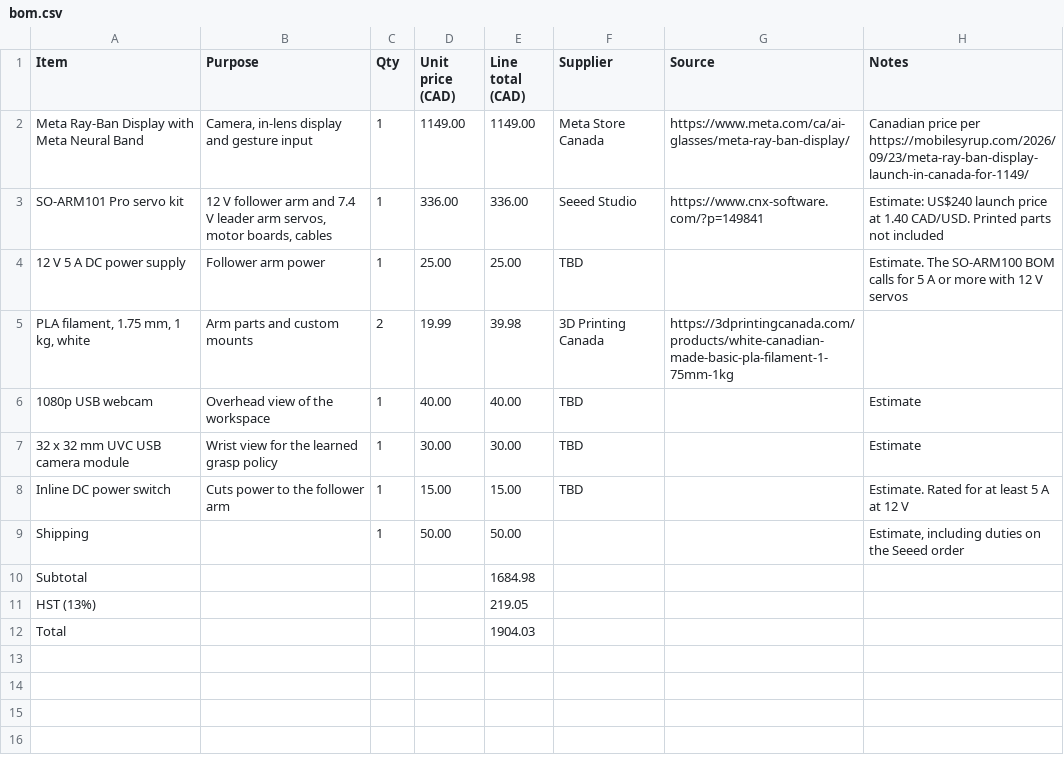
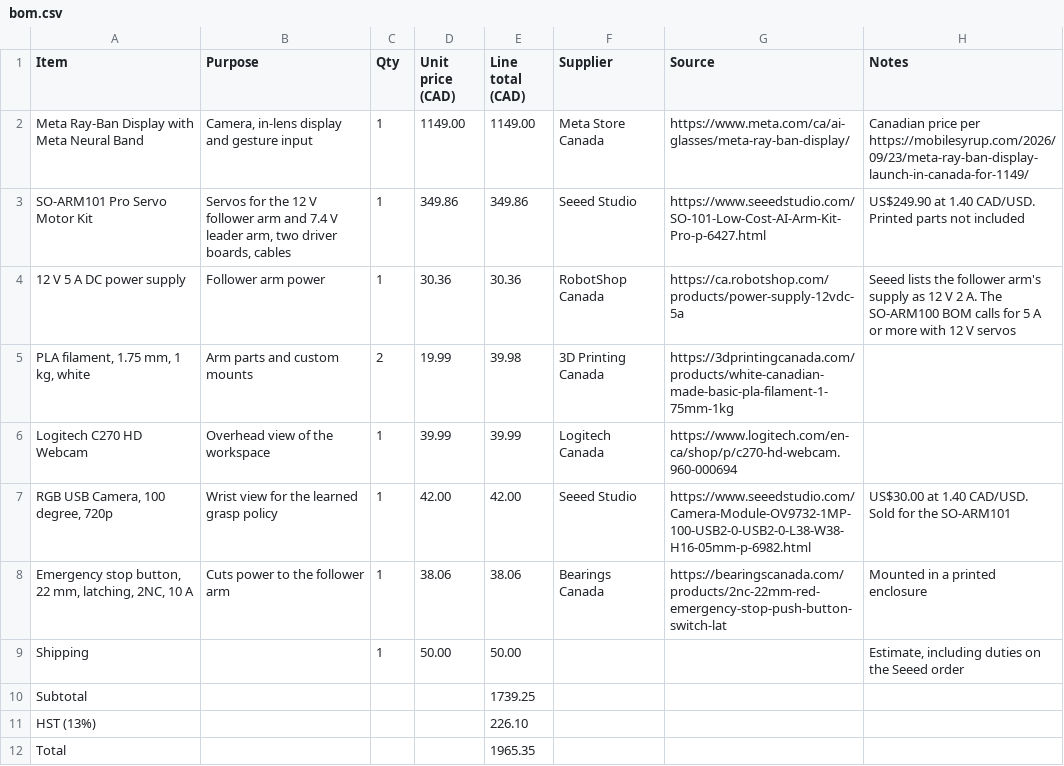
Before and after one commit to ethanzhoucool/nabi, a CSV file: hardware/bom.csv, drawn as a sheet.

Commit message:
Aim with a dot in the display, update prices, add an emergency stop
Selection now works like a red dot sight, with a one-time calibration
and a live camera view as the fallback. Parts are priced from current
listings, and the inline switch is replaced by a latching emergency stop
rated for 10 A. The README now presents accessibility as one use of the
project rather than its only purpose.

```diff
--- a/hardware/bom.csv
+++ b/hardware/bom.csv
@@ -2,11 +2,11 @@ Item,Purpose,Qty,Unit price (CAD),Line total (CAD),Supplier,Source,Notes
 Meta Ray-Ban Display with Meta Neural Band,"Camera, in-lens display and gesture input",1,1149.00,1149.00,Meta Store Canada,https://www.meta.com/ca/ai-glasses/meta-ray-ban-display/,Canadian price per https://mobilesyrup.com/2026/09/23/meta-ray-ban-display-launch-in-canada-for-1149/
-SO-ARM101 Pro servo kit,"12 V follower arm and 7.4 V leader arm servos, motor boards, cables",1,336.00,336.00,Seeed Studio,https://www.cnx-software.com/?p=149841,Estimate: US$240 launch price at 1.40 CAD/USD. Printed parts not included
-12 V 5 A DC power supply,Follower arm power,1,25.00,25.00,TBD,,Estimate. The SO-ARM100 BOM calls for 5 A or more with 12 V servos
+SO-ARM101 Pro Servo Motor Kit,"Servos for the 12 V follower arm and 7.4 V leader arm, two driver boards, cables",1,349.86,349.86,Seeed Studio,https://www.seeedstudio.com/SO-101-Low-Cost-AI-Arm-Kit-Pro-p-6427.html,US$249.90 at 1.40 CAD/USD. Printed parts not included
+12 V 5 A DC power supply,Follower arm power,1,30.36,30.36,RobotShop Canada,https://ca.robotshop.com/products/power-supply-12vdc-5a,Seeed lists the follower arm's supply as 12 V 2 A. The SO-ARM100 BOM calls for 5 A or more with 12 V servos
 "PLA filament, 1.75 mm, 1 kg, white",Arm parts and custom mounts,2,19.99,39.98,3D Printing Canada,https://3dprintingcanada.com/products/white-canadian-made-basic-pla-filament-1-75mm-1kg,
-1080p USB webcam,Overhead view of the workspace,1,40.00,40.00,TBD,,Estimate
-32 x 32 mm UVC USB camera module,Wrist view for the learned grasp policy,1,30.00,30.00,TBD,,Estimate
-Inline DC power switch,Cuts power to the follower arm,1,15.00,15.00,TBD,,Estimate. Rated for at least 5 A at 12 V
+Logitech C270 HD Webcam,Overhead view of the workspace,1,39.99,39.99,Logitech Canada,https://www.logitech.com/en-ca/shop/p/c270-hd-webcam.960-000694,
+"RGB USB Camera, 100 degree, 720p",Wrist view for the learned grasp policy,1,42.00,42.00,Seeed Studio,https://www.seeedstudio.com/Camera-Module-OV9732-1MP-100-USB2-0-USB2-0-L38-W38-H16-05mm-p-6982.html,US$30.00 at 1.40 CAD/USD. Sold for the SO-ARM101
+"Emergency stop button, 22 mm, latching, 2NC, 10 A",Cuts power to the follower arm,1,38.06,38.06,Bearings Canada,https://bearingscanada.com/products/2nc-22mm-red-emergency-stop-push-button-switch-lat,Mounted in a printed enclosure
 Shipping,,1,50.00,50.00,,,"Estimate, including duties on the Seeed order"
-Subtotal,,,,1684.98,,,
-HST (13%),,,,219.05,,,
-Total,,,,1904.03,,,
+Subtotal,,,,1739.25,,,
+HST (13%),,,,226.10,,,
+Total,,,,1965.35,,,
```
Also changed, not shown: 5 other files.
